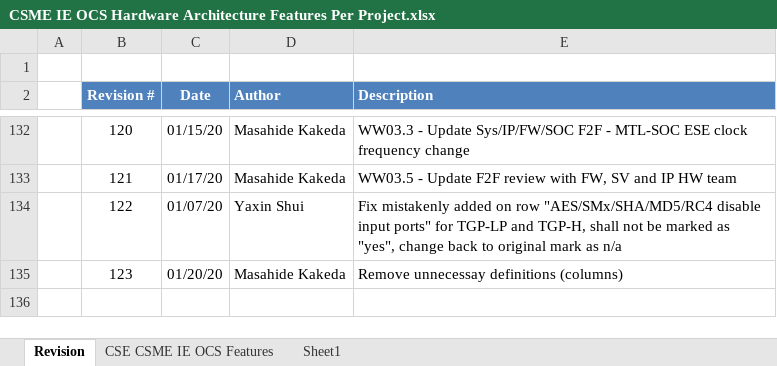
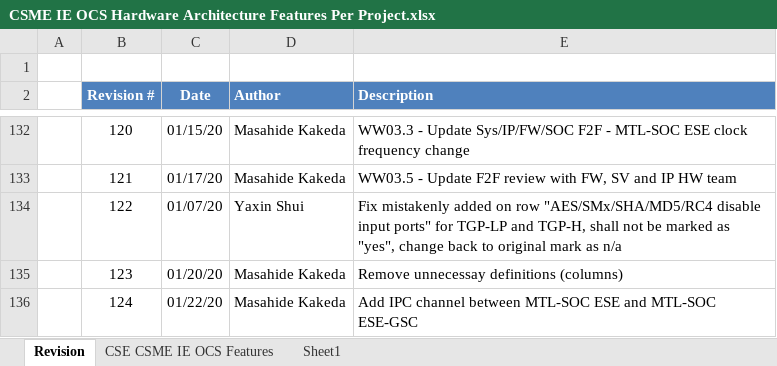
Before and after one commit to jason-ytsao/exp_submodule, an Excel workbook: ArchSpecs/Working/CSME IE OCS Hardware Architecture Features Per Project.xlsx, sheet Revision, drawn as a sheet; only a part is shown, gaps mark what is left out; values as stored, in another font and other column widths than the file's, no borders; the diff names each change by its address in the sheet, - before the commit and + after, or states it on an @@ line.

Commit message:
124 - added IPC between MTL-SOC ESE-GSC and ESE
[git-p4: depot-paths = "//depot/projects/coe/CSME/": change = 782327]

```diff
--- a/ArchSpecs/Working/CSME IE OCS Hardware Architecture Features Per Project.xlsx (sheet Revision)
+++ b/ArchSpecs/Working/CSME IE OCS Hardware Architecture Features Per Project.xlsx (sheet Revision)
+row 136:  | 124 | 01/22/20 | Masahide Kakeda | Add IPC channel between MTL-SOC ESE and MTL-SOC ESE-GSC
```
Also changed, not shown: sheet CSE CSME IE OCS Features.
